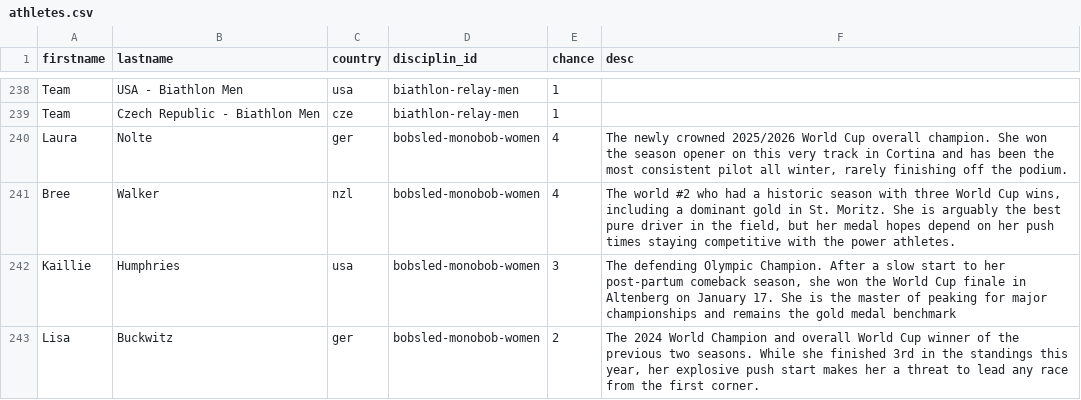
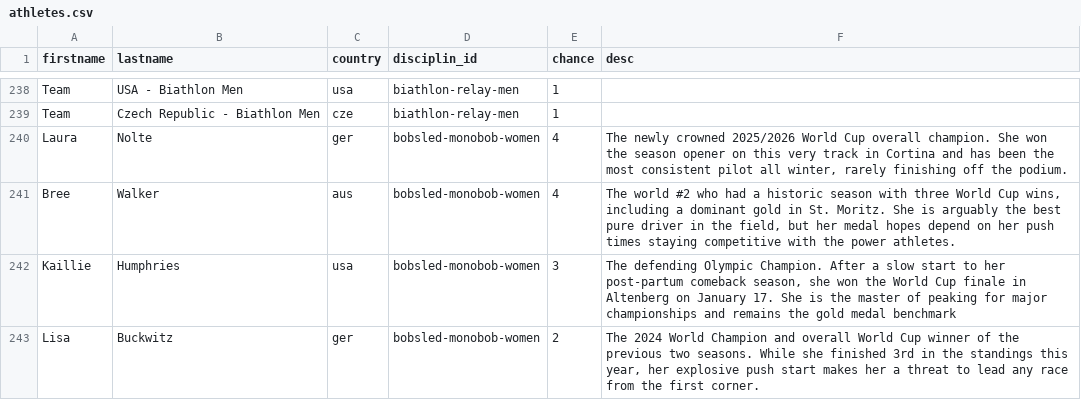
Before and after one commit to inwebitrust/winter-olympics-2026, a CSV file: public/data/athletes.csv, drawn as a sheet; only a part is shown, gaps mark what is left out.

```diff
--- a/public/data/athletes.csv
+++ b/public/data/athletes.csv
@@ -240,3 +240,3 @@ Team,Czech Republic - Biathlon Men,cze,biathlon-relay-men,1,
 Laura,Nolte,ger,bobsled-monobob-women,4,"The newly crowned 2025/2026 World Cup overall champion. She won the season opener on this very track in Cortina and has been the most consistent pilot all winter, rarely finishing off the podium."
-Bree,Walker,nzl,bobsled-monobob-women,4,"The world #2 who had a historic season with three World Cup wins, including a dominant gold in St. Moritz. She is arguably the best pure driver in the field, but her medal hopes depend on her push times staying competitive with the power athletes."
+Bree,Walker,aus,bobsled-monobob-women,4,"The world #2 who had a historic season with three World Cup wins, including a dominant gold in St. Moritz. She is arguably the best pure driver in the field, but her medal hopes depend on her push times staying competitive with the power athletes."
 Kaillie,Humphries,usa,bobsled-monobob-women,3,"The defending Olympic Champion. After a slow start to her post-partum comeback season, she won the World Cup finale in Altenberg on January 17. She is the master of peaking for major championships and remains the gold medal benchmark"
```
Also changed, not shown: 10 other files.
